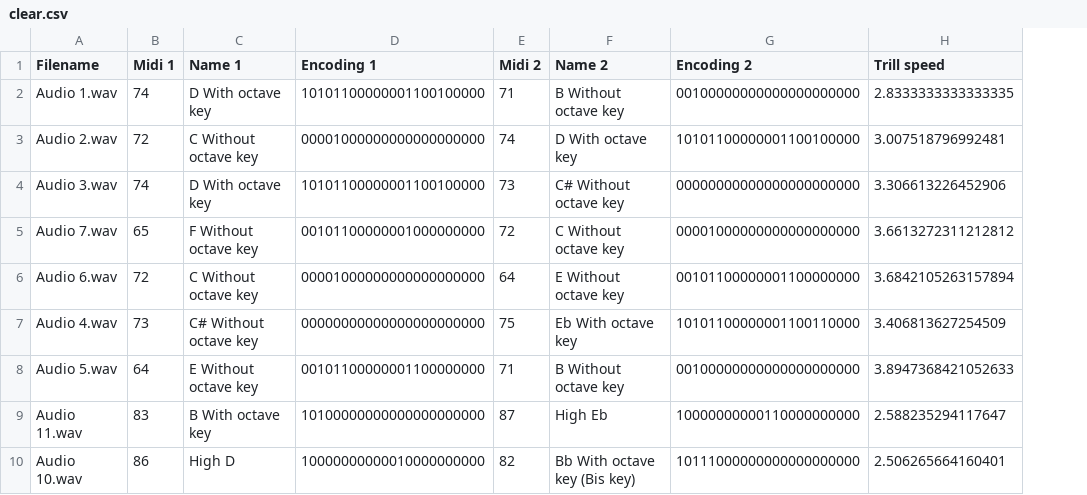
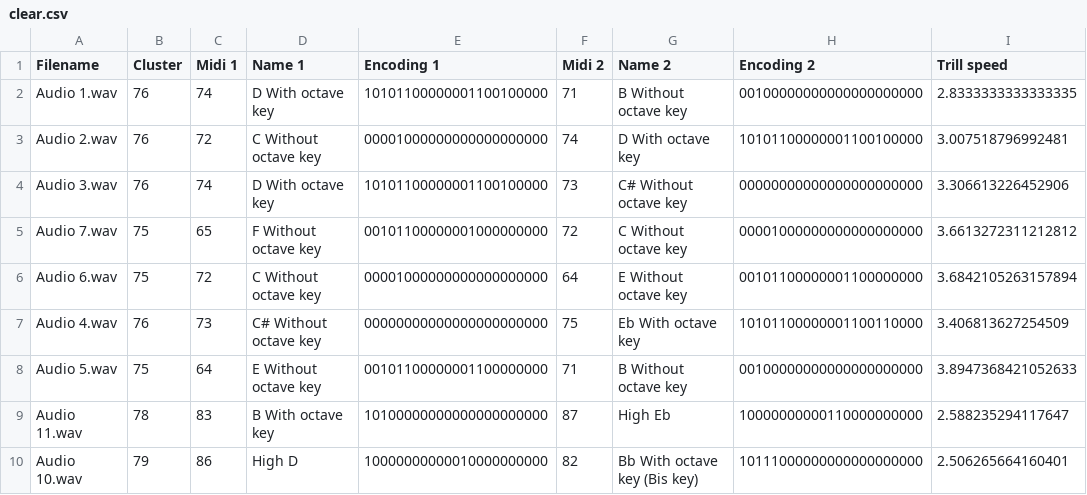
Before and after one commit to Vobludalib/SaxophoneDifficultyModel, a CSV file: clear.csv, drawn as a sheet; only a part is shown; the diff names each change by its address in the sheet, - before the commit and + after, or states it on an @@ line.

```diff
--- a/clear.csv
+++ b/clear.csv
+column B (Cluster), rows 2-10: 76 | 76 | 76 | 75 | 75 | 76 | 75 | 78 | 79
```
Also changed, not shown: 11 other files.
